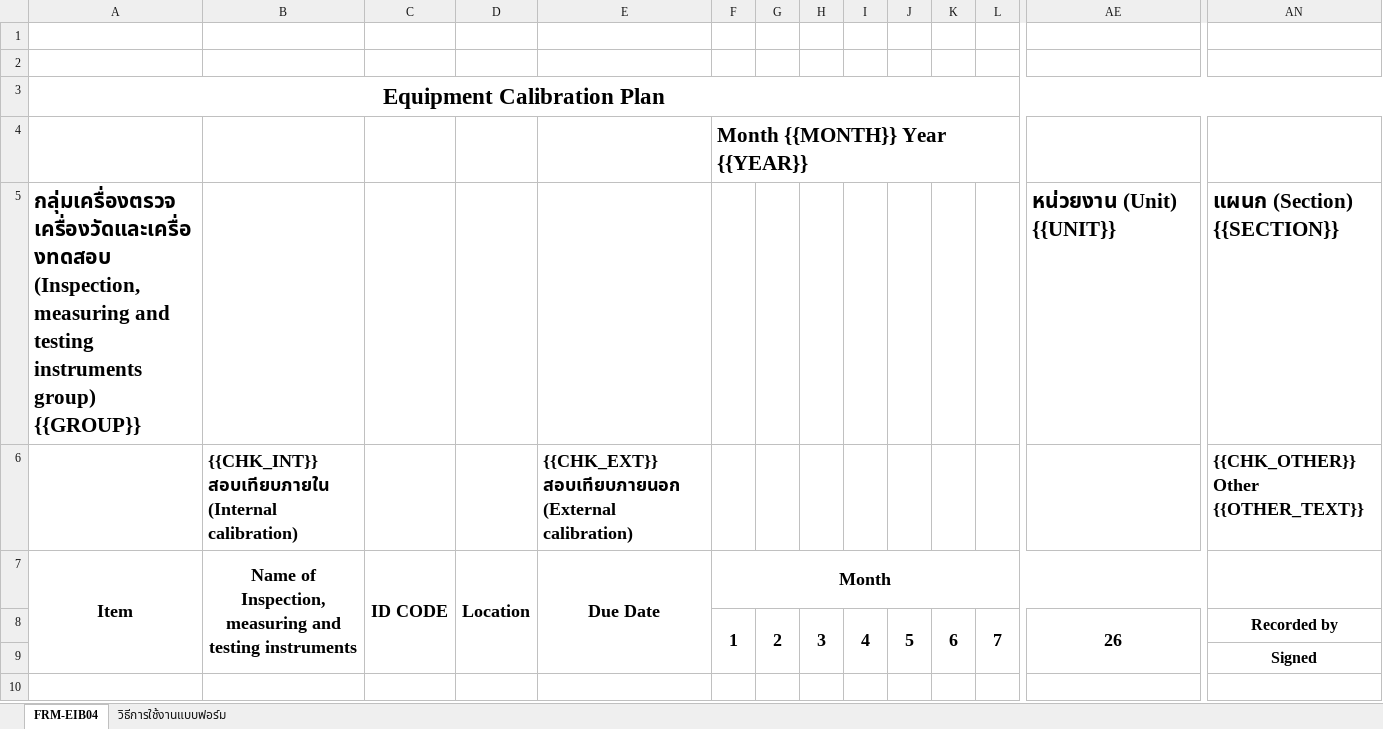
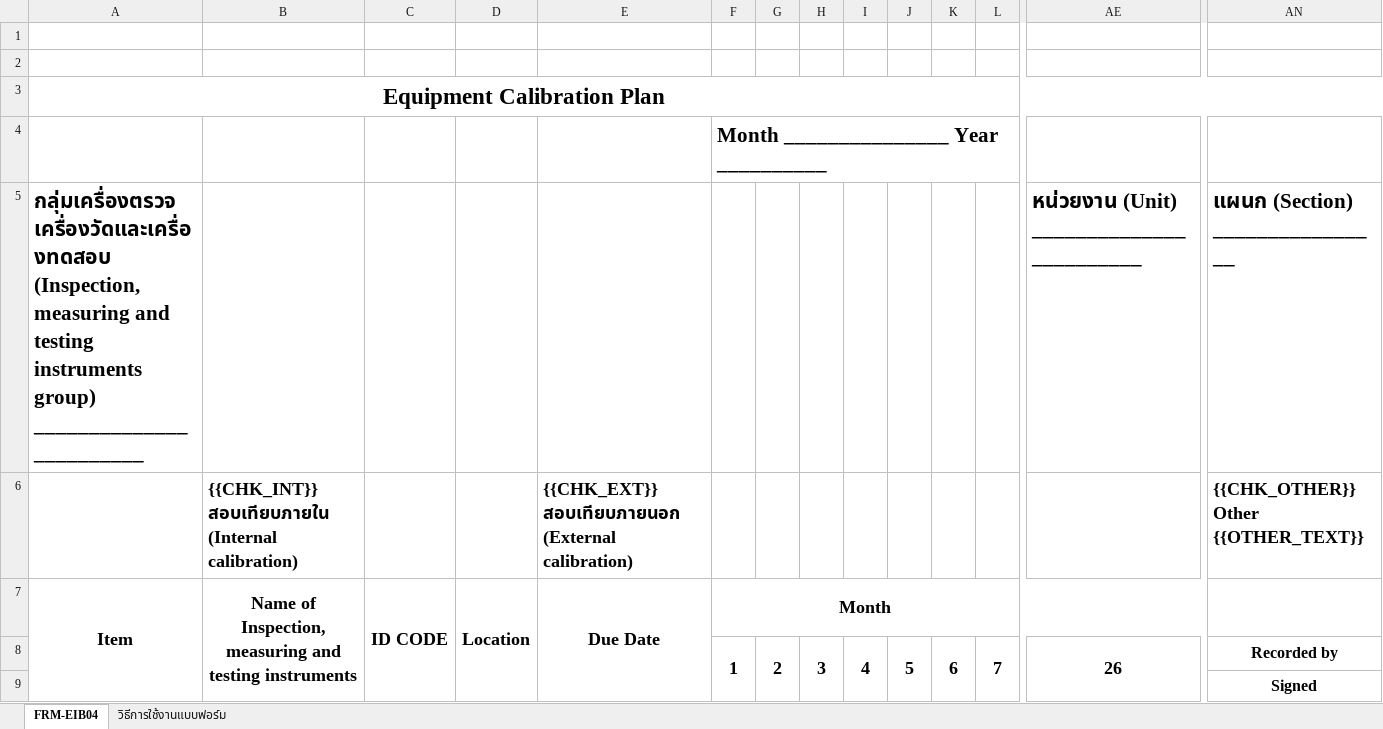
Before and after one commit to calibration01-EIB/calibration-system, an Excel workbook: assets/frm-eib04-template.xlsx, sheet FRM-EIB04, drawn as a sheet; only a part is shown, gaps mark what is left out; values as stored, in another font and other column widths than the file's, no borders; charts and pictures not drawn; removed rows and columns are numbered as before the commit, all else as after; rows hold the shown columns only; the diff names each change by its address in the sheet, - before the commit and + after, or states it on an @@ line.

```diff
--- a/assets/frm-eib04-template.xlsx (sheet FRM-EIB04)
+++ b/assets/frm-eib04-template.xlsx (sheet FRM-EIB04)
-F4: Month {{MONTH}} Year {{YEAR}}
+F4: Month _______________ Year __________
-row 5: กลุ่มเครื่องตรวจ เครื่องวัดและเครื่องทดสอบ (Inspection, measuring and testing instruments group) {{GROUP}} |  |  |  |  |  |  |  |  |  |  |  | หน่วยงาน (Unit) {{UNIT}} | แผนก (Section) {{SECTION}}
+row 5: กลุ่มเครื่องตรวจ เครื่องวัดและเครื่องทดสอบ (Inspection, measuring and testing instruments group) ________________________ |  |  |  |  |  |  |  |  |  |  |  | หน่วยงาน (Unit) ________________________ | แผนก (Section) ________________
```
Also changed, not shown: charts or pictures, 5 other files.
